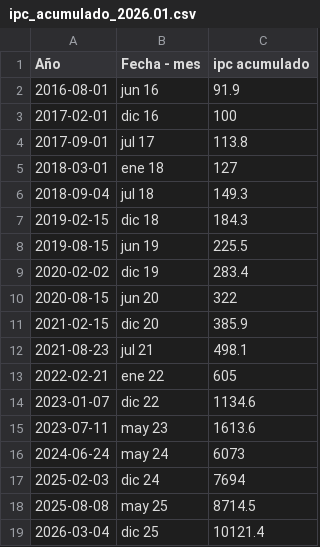
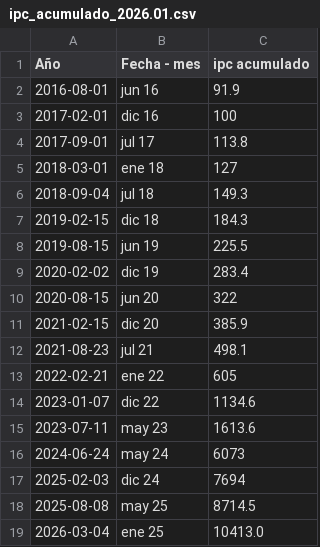
Before and after one commit to msolesp/openqube2026.01, a CSV file: data/ipc_acumulado_2026.01.csv, drawn as a sheet.

Commit message:
ipc actualization

```diff
--- a/data/ipc_acumulado_2026.01.csv
+++ b/data/ipc_acumulado_2026.01.csv
@@ -18,2 +18,2 @@ Año,Fecha - mes,ipc acumulado
 2025-08-08, may 25,8714.5
-2026-03-04, dic 25,10121.4
+2026-03-04, ene 25,10413.0
```
